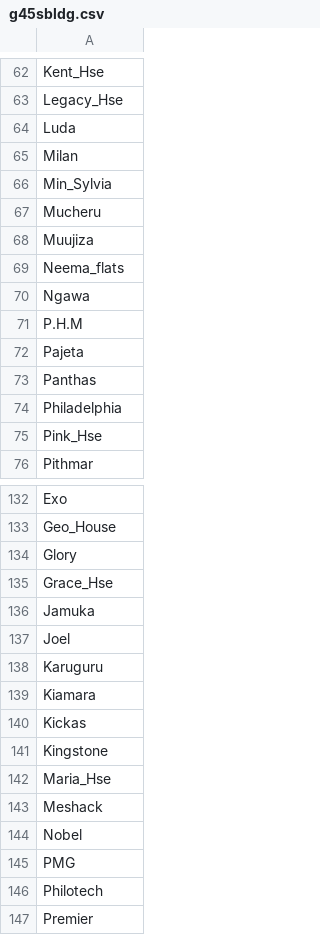
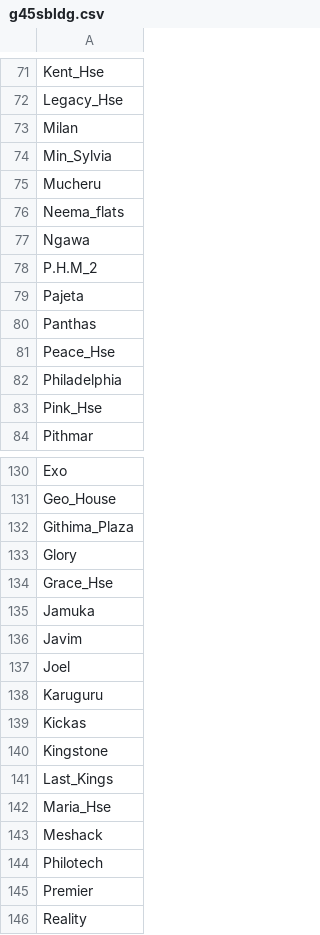
Before and after one commit to kittim-ux/konnect, a CSV file: influx_data/datasets/g45sbldg.csv, drawn as a sheet; only a part is shown, gaps mark what is left out; the shorter side is filled out with more unchanged rows; the diff covers the shown part only.

```diff
--- a/influx_data/datasets/g45sbldg.csv
+++ b/influx_data/datasets/g45sbldg.csv
@@ -63,3 +72,2 @@ Kent_Hse
 Legacy_Hse
-Luda
 Milan
@@ -67,8 +75,8 @@ Min_Sylvia
 Mucheru
-Muujiza
 Neema_flats
 Ngawa
-P.H.M
+P.H.M_2
 Pajeta
 Panthas
+Peace_Hse
 Philadelphia
@@ -133,2 +131,3 @@ Exo
 Geo_House
+Githima_Plaza
 Glory
@@ -136,11 +135,10 @@ Grace_Hse
 Jamuka
+Javim
 Joel
 Karuguru
-Kiamara
 Kickas
 Kingstone
+Last_Kings
 Maria_Hse
 Meshack
-Nobel
-PMG
 Philotech
```
Also changed, not shown: 23 added rows, 19 removed rows, 30 moved rows and 8 edited cells elsewhere in this file, influx_data/datasets/g44bldg.csv, influx_data/datasets/g45nbldg.csv, 4 other files.
